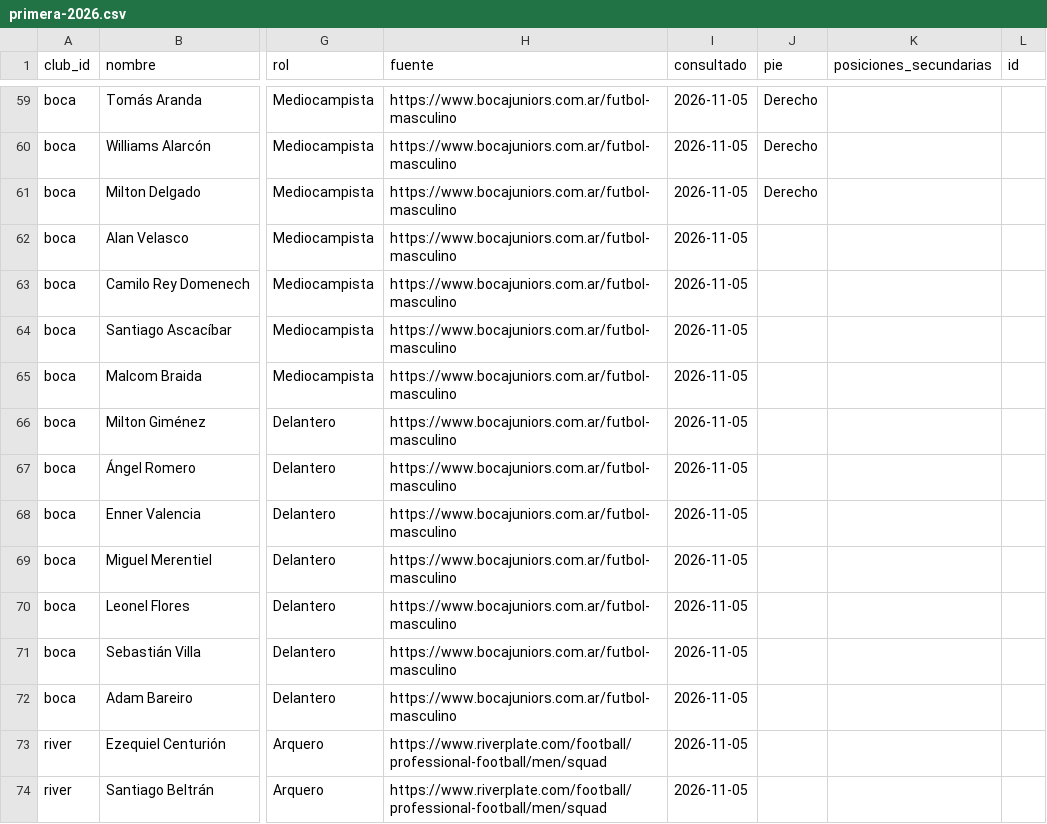
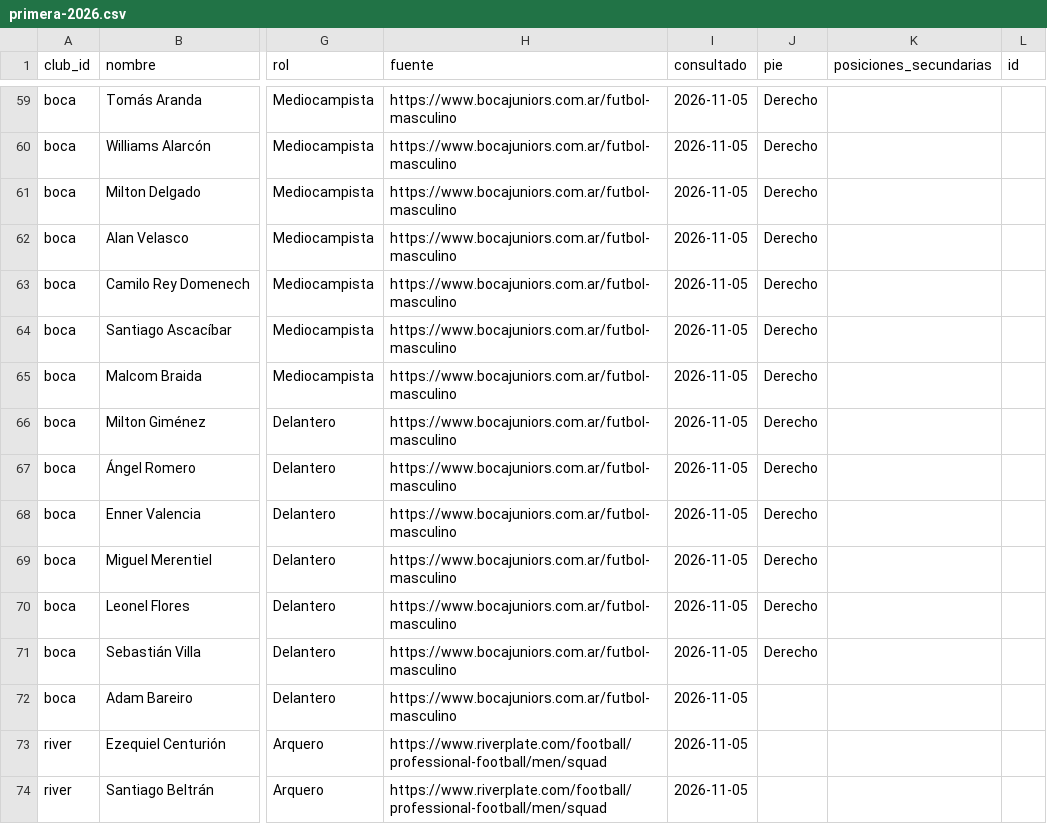
Before and after one commit to carp1901/liga-fc1, a CSV file: planteles/primera-2026.csv, drawn as a sheet; only a part is shown, gaps mark what is left out; the diff names each change by its address in the sheet, - before the commit and + after, or states it on an @@ line.

Commit message:
Registrar tercera tanda de pies dominantes de Boca

```diff
--- a/planteles/primera-2026.csv
+++ b/planteles/primera-2026.csv
-J62:J71 (pie): (empty)
+J62:J71 (pie): Derecho
```
